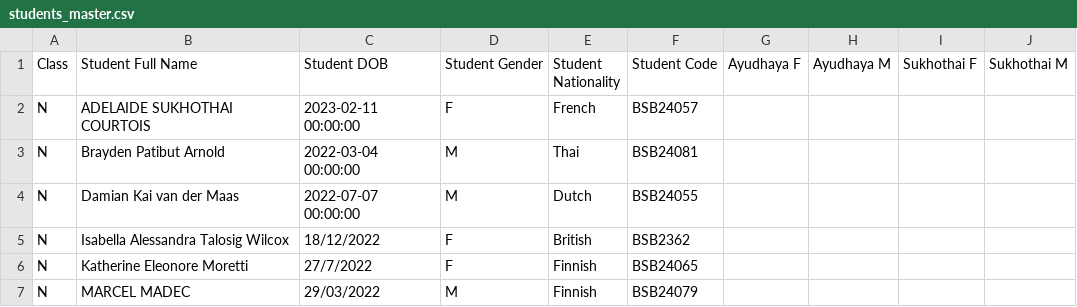
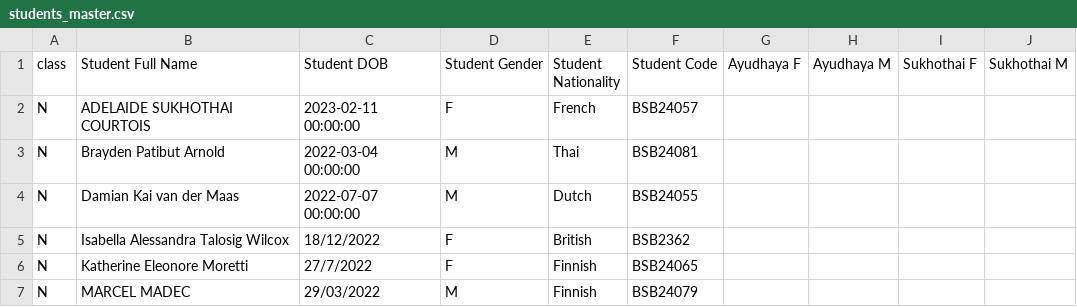
Before and after one commit to iamjhon2025bsb/bsb-attendance-app, a CSV file: data/students_master.csv, drawn as a sheet; only a part is shown.

Commit message:
students_master.csv

```diff
--- a/data/students_master.csv
+++ b/data/students_master.csv
@@ -1,2 +1,2 @@
-Class,Student Full Name,Student DOB,Student Gender,Student Nationality,Student Code,Ayudhaya F,Ayudhaya M,Sukhothai F,Sukhothai M
+class,Student Full Name,Student DOB,Student Gender,Student Nationality,Student Code,Ayudhaya F,Ayudhaya M,Sukhothai F,Sukhothai M
 N,ADELAIDE SUKHOTHAI COURTOIS,2023-02-11 00:00:00,F,French,BSB24057,,,,
```
